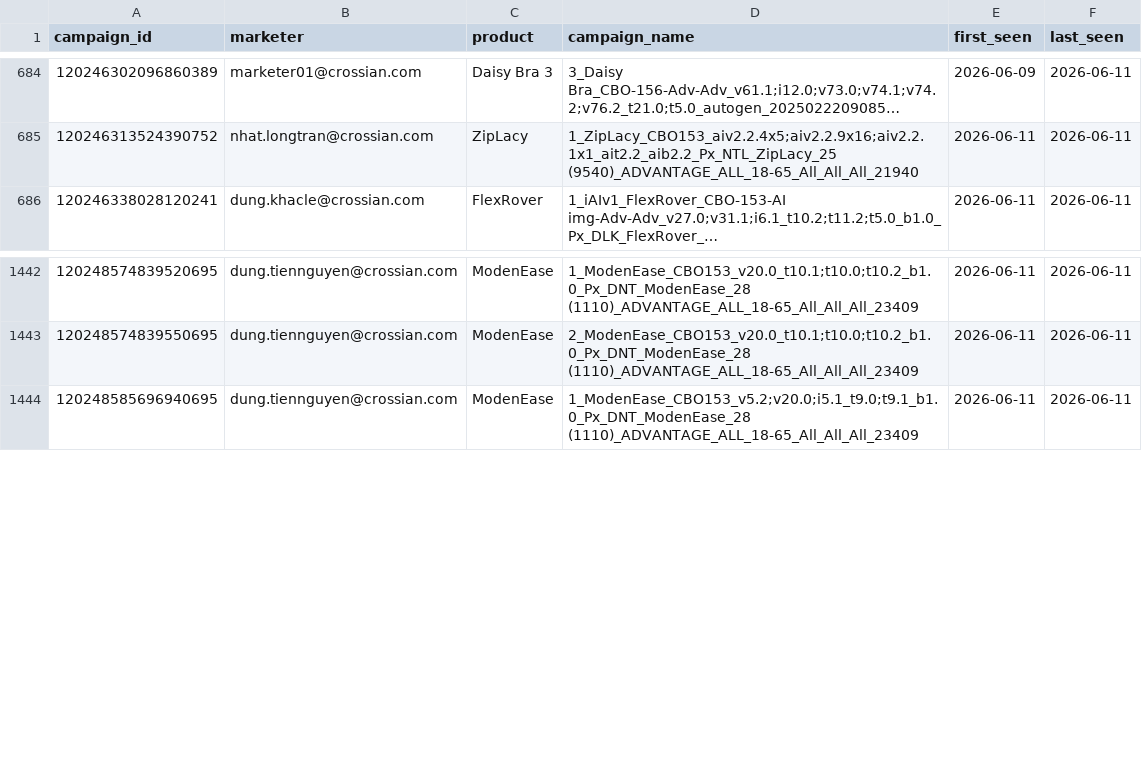
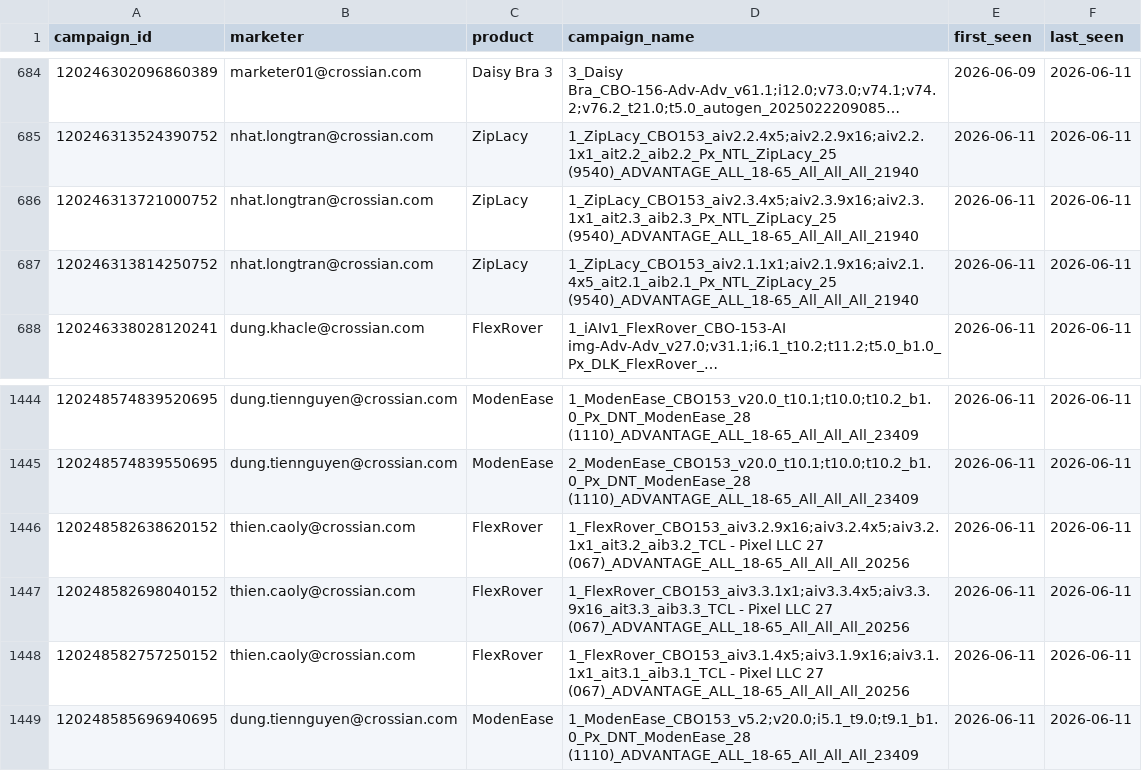
Before and after one commit to binhnguyen-ca/CAMS, a CSV file: data/campaigns.csv, drawn as a sheet; only a part is shown, gaps mark what is left out; long unchanged cells end in …; the diff names each change by its address in the sheet, - before the commit and + after, or states it on an @@ line.

```diff
--- a/data/campaigns.csv
+++ b/data/campaigns.csv
+row 686: 120246313721000752 | nhat.longtran@crossian.com | ZipLacy | 1_ZipLacy_CBO153_aiv2.3.4x5;aiv2.3.9x16;aiv2.3.1x1_ait2.3_aib2.3_Px_NTL_ZipLacy_25 (9540)_ADVANTAGE_ALL_18-65_All_All_All_21940 | 2026-06-11 | 2026-06-11
+row 687: 120246313814250752 | nhat.longtran@crossian.com | ZipLacy | 1_ZipLacy_CBO153_aiv2.1.1x1;aiv2.1.9x16;aiv2.1.4x5_ait2.1_aib2.1_Px_NTL_ZipLacy_25 (9540)_ADVANTAGE_ALL_18-65_All_All_All_21940 | 2026-06-11 | 2026-06-11
+row 1446: 120248582638620152 | thien.caoly@crossian.com | FlexRover | 1_FlexRover_CBO153_aiv3.2.9x16;aiv3.2.4x5;aiv3.2.1x1_ait3.2_aib3.2_TCL - Pixel LLC 27 (067)_ADVANTAGE_ALL_18-65_All_All_All_20256 | 2026-06-11 | 2026-06-11
+row 1447: 120248582698040152 | thien.caoly@crossian.com | FlexRover | 1_FlexRover_CBO153_aiv3.3.1x1;aiv3.3.4x5;aiv3.3.9x16_ait3.3_aib3.3_TCL - Pixel LLC 27 (067)_ADVANTAGE_ALL_18-65_All_All_All_20256 | 2026-06-11 | 2026-06-11
+row 1448: 120248582757250152 | thien.caoly@crossian.com | FlexRover | 1_FlexRover_CBO153_aiv3.1.4x5;aiv3.1.9x16;aiv3.1.1x1_ait3.1_aib3.1_TCL - Pixel LLC 27 (067)_ADVANTAGE_ALL_18-65_All_All_All_20256 | 2026-06-11 | 2026-06-11
```
Also changed, not shown: 1 other file.
